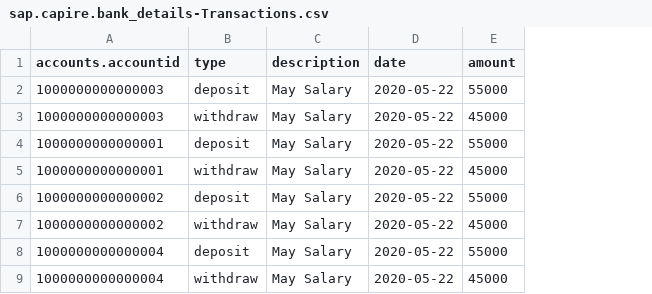
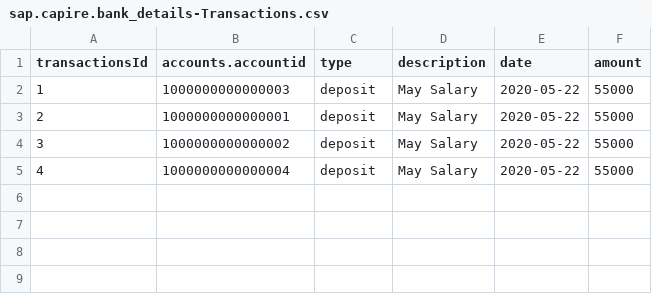
Before and after one commit to ranjith13119/SAP-CAP---Bank_operations, a CSV file: db/data/sap.capire.bank_details-Transactions.csv, drawn as a sheet; removed rows and columns are numbered as before the commit, all else as after; the diff names each change by its address in the sheet, - before the commit and + after, or states it on an @@ line.

Commit message:
List report final

```diff
--- a/db/data/sap.capire.bank_details-Transactions.csv
+++ b/db/data/sap.capire.bank_details-Transactions.csv
+column A (transactionsId), rows 2-5: 1 | 2 | 3 | 4
-row 3: 1000000000000003 | withdraw | May Salary | 2020-05-22 | 45000
-row 5: 1000000000000001 | withdraw | May Salary | 2020-05-22 | 45000
-row 7: 1000000000000002 | withdraw | May Salary | 2020-05-22 | 45000
-row 9: 1000000000000004 | withdraw | May Salary | 2020-05-22 | 45000
```
Also changed, not shown: db/data/sap.capire.bank_details-Customers.csv, 39 other files.
